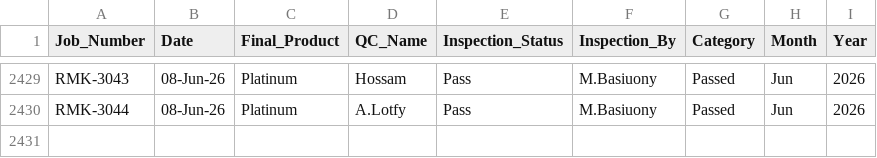
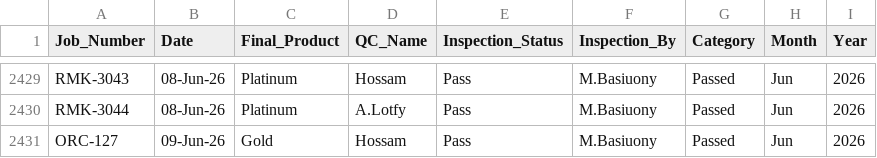
Before and after one commit to UPGRADEME2026Dashboard/Final-QC-Packing-Performance-Dashboard-, a CSV file: data.csv, drawn as a sheet; only a part is shown, gaps mark what is left out.

Commit message:
Add files via upload

```diff
--- a/data.csv
+++ b/data.csv
@@ -2430 +2430,2 @@ RMK-3043,08-Jun-26,Platinum,Hossam,Pass,M.Basiuony,Passed,Jun,2026
 RMK-3044,08-Jun-26,Platinum,A.Lotfy,Pass,M.Basiuony,Passed,Jun,2026
+ORC-127,09-Jun-26,Gold,Hossam,Pass,M.Basiuony,Passed,Jun,2026
```
